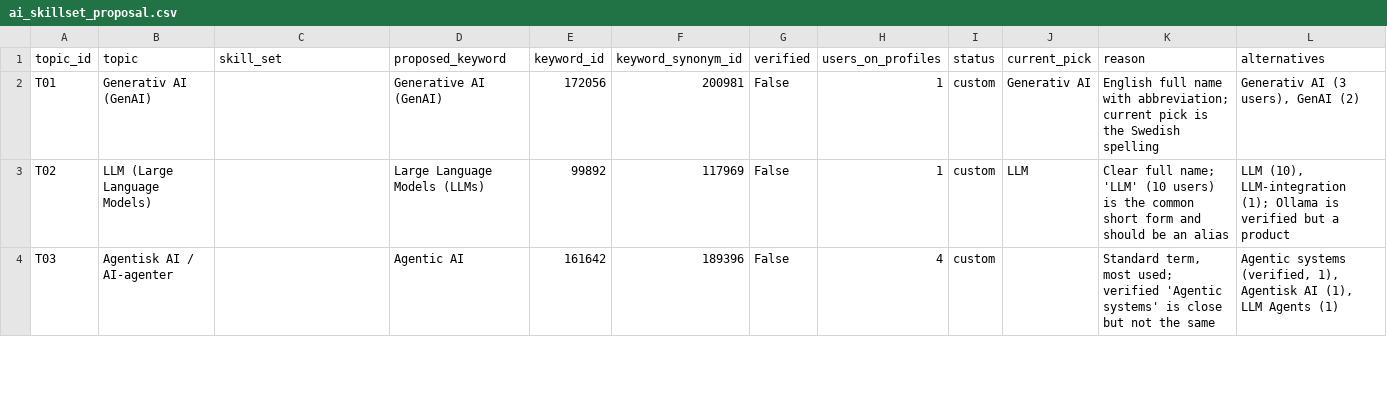
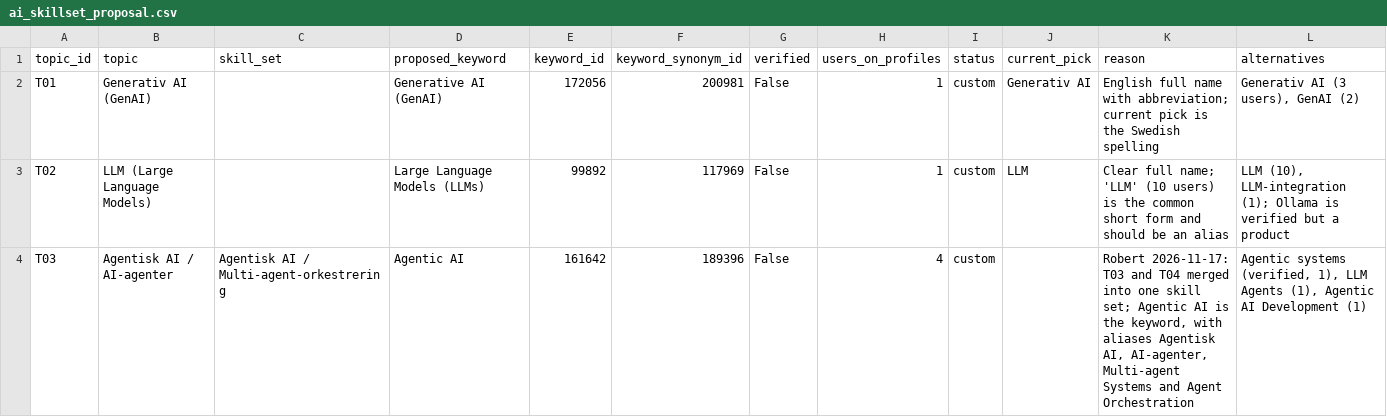
Before and after one commit to robert-gartman-techseed/cinode-skills, a CSV file: data/ai/ai_skillset_proposal.csv, drawn as a sheet; only a part is shown; the diff covers the shown part only.

```diff
--- a/data/ai/ai_skillset_proposal.csv
+++ b/data/ai/ai_skillset_proposal.csv
@@ -3,2 +3,2 @@ T01,Generativ AI (GenAI),,Generative AI (GenAI),172056,200981,False,1,custom,Gen
 T02,LLM (Large Language Models),,Large Language Models (LLMs),99892,117969,False,1,custom,LLM,Clear full name; 'LLM' (10 users) is the common short form and should be an alias,"LLM (10), LLM-integration (1); Ollama is verified but a product"
-T03,Agentisk AI / AI-agenter,,Agentic AI,161642,189396,False,4,custom,,"Standard term, most used; verified 'Agentic systems' is close but not the same","Agentic systems (verified, 1), Agentisk AI (1), LLM Agents (1)"
+T03,Agentisk AI / AI-agenter,Agentisk AI / Multi-agent-orkestrering,Agentic AI,161642,189396,False,4,custom,,"Robert 2026-11-17: T03 and T04 merged into one skill set; Agentic AI is the keyword, with aliases Agentisk AI, AI-agenter, Multi-agent Systems and Agent Orchestration","Agentic systems (verified, 1), LLM Agents (1), Agentic AI Development (1)"
```
Also changed, not shown: 7 edited cells elsewhere in this file, data/ai/canonical_skills.csv, data/ai/topic_mapping.csv, 1 other file.
